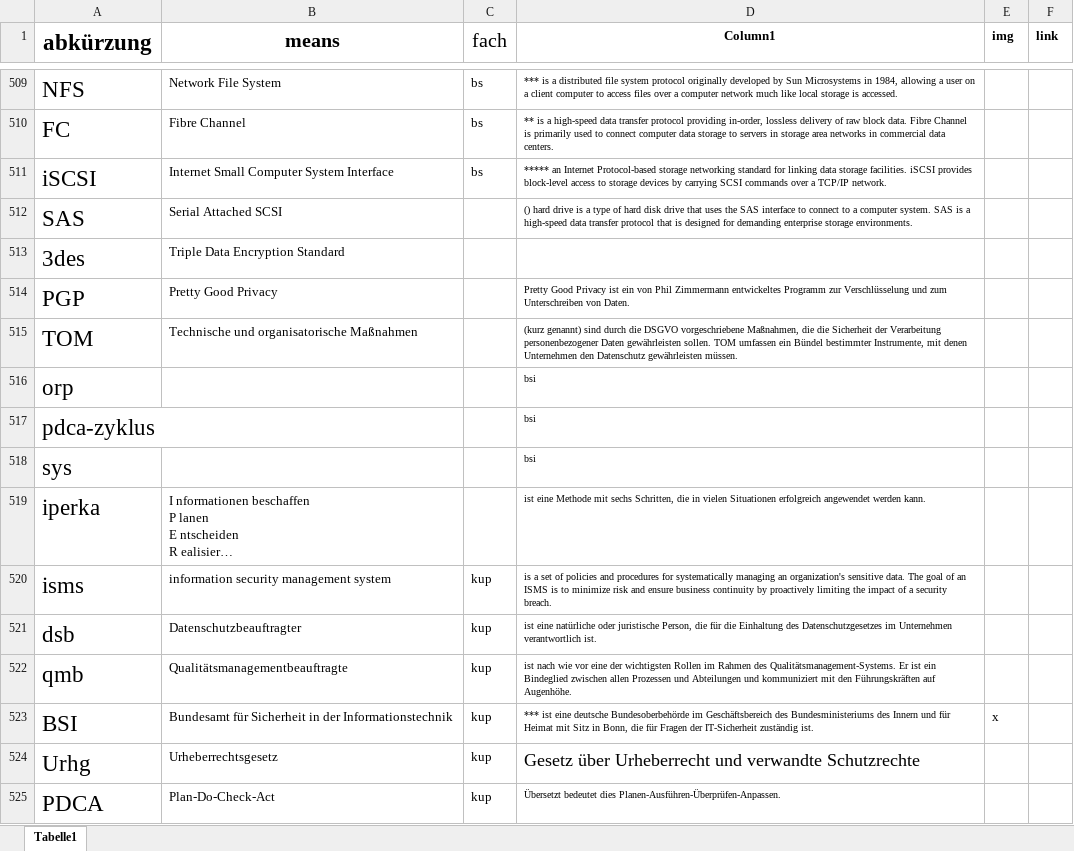
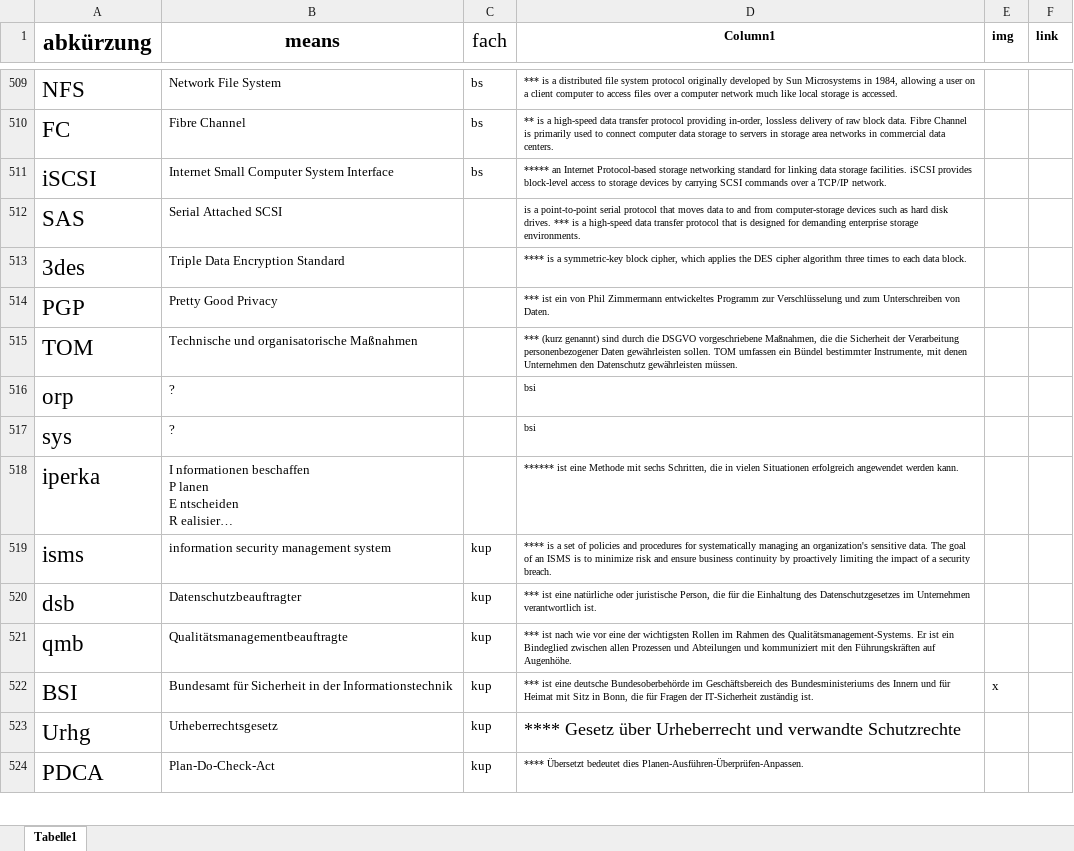
Before and after one commit to gregorio-pirolini/markdown, an Excel workbook: abkuerzungen.xlsx, sheet Tabelle1, drawn as a sheet; only a part is shown, gaps mark what is left out; long unchanged cells end in …; values as stored, in another font and other column widths than the file's, no borders; table styles not drawn; removed rows and columns are numbered as before the commit, all else as after; the diff covers the shown part only; the diff names each change by its address in the sheet, - before the commit and + after, or states it on an @@ line.

```diff
--- a/abkuerzungen.xlsx (sheet Tabelle1)
+++ b/abkuerzungen.xlsx (sheet Tabelle1)
-D512 (Column1): () hard drive is a type of hard disk drive that uses the SAS interface to connect to a computer system. SAS is a…
+D512 (Column1): is a point-to-point serial protocol that moves data to and from computer-storage devices such as hard disk drives. *** is a…
-D513 (Column1): (empty)
+D513 (Column1): **** is a symmetric-key block cipher, which applies the DES cipher algorithm three times to each data block.
-D514 (Column1): Pretty Good Privacy ist ein…
+D514 (Column1): *** ist ein…
-D515 (Column1): (kurz genannt)…
+D515 (Column1): *** (kurz genannt)…
-B516 (means): (empty)
+B516 (means): ?
-row 517: pdca-zyklus |  |  | bsi
-B517 (means): (empty)
+B517 (means): ?
-D518 (Column1): ist eine…
+D518 (Column1): ****** ist eine…
-D519 (Column1): is a…
+D519 (Column1): **** is a…
-D520 (Column1): ist eine…
+D520 (Column1): *** ist eine…
-D521 (Column1): ist nach…
+D521 (Column1): *** ist nach…
-D523 (Column1): Gesetz über…
+D523 (Column1): **** Gesetz über…
-D524 (Column1): Übersetzt bedeutet…
+D524 (Column1): **** Übersetzt bedeutet…
```
Also changed, not shown: 9 added rows, 1 removed row and 45 edited cells elsewhere in this sheet, 2 other files.
